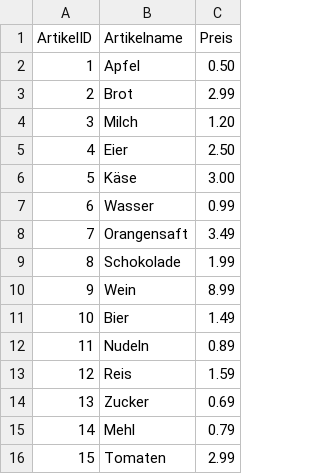
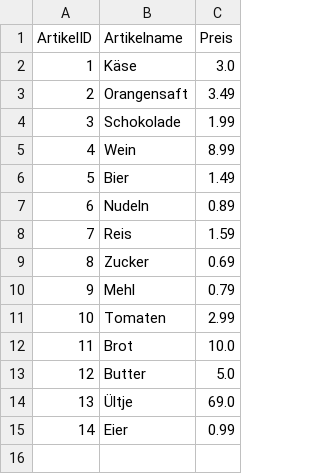
Before and after one commit to Snowli11/kassensystem, a CSV file: artikelliste.csv, drawn as a sheet; removed rows and columns are numbered as before the commit, all else as after; the diff names each change by its address in the sheet, - before the commit and + after, or states it on an @@ line.

```diff
--- a/artikelliste.csv
+++ b/artikelliste.csv
-row 2: 1 | Apfel | 0.50
-row 3: 2 | Brot | 2.99
-row 4: 3 | Milch | 1.20
-row 5: 4 | Eier | 2.50
@@ column A (ArtikelID) renumbered between rows 2 and 11 @@
-C2 (Preis): 3.00
+C2 (Preis): 3.0
-row 7: 6 | Wasser | 0.99
+row 12: 11 | Brot | 10.0
+row 13: 12 | Butter | 5.0
+row 14: 13 | Ültje | 69.0
+row 15: 14 | Eier | 0.99
```
Also changed, not shown: 1 other file.
